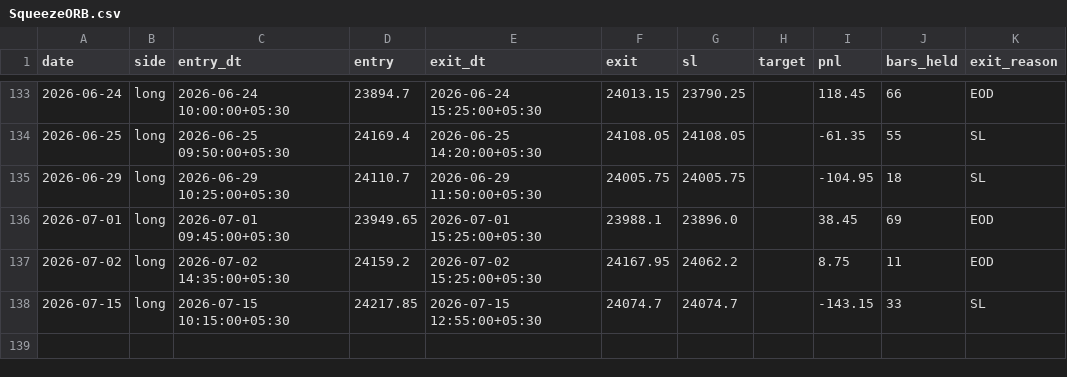
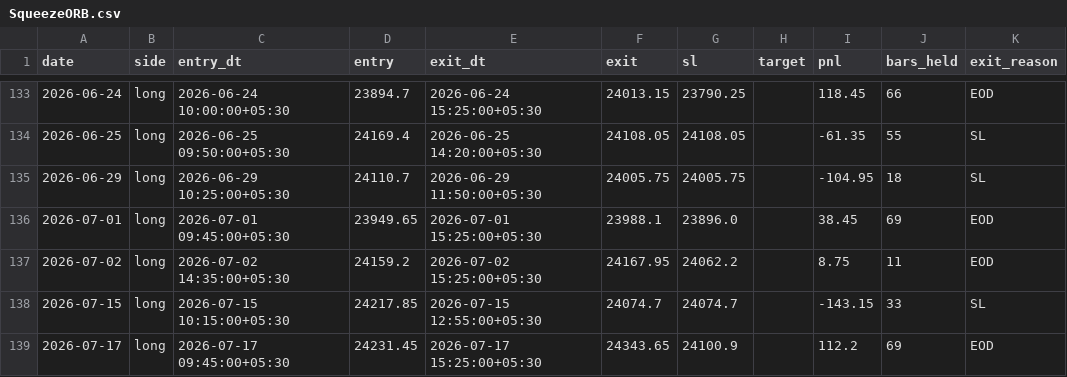
Before and after one commit to AbhishekKoshta/nifty50_prediction, a CSV file: trade_logs/SqueezeORB.csv, drawn as a sheet; only a part is shown, gaps mark what is left out; the diff names each change by its address in the sheet, - before the commit and + after, or states it on an @@ line.

```diff
--- a/trade_logs/SqueezeORB.csv
+++ b/trade_logs/SqueezeORB.csv
+row 139: 2026-07-17 | long | 2026-07-17 09:45:00+05:30 | 24231.45 | 2026-07-17 15:25:00+05:30 | 24343.65 | 24100.9 |  | 112.2 | 69 | EOD
```
Also changed, not shown: 2 other files.
